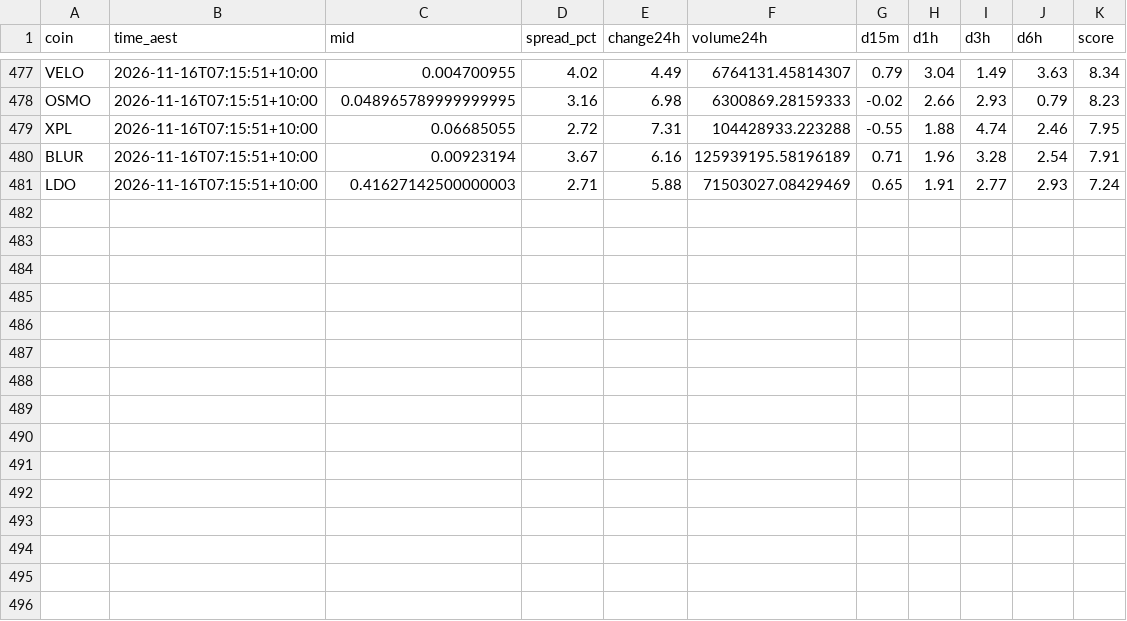
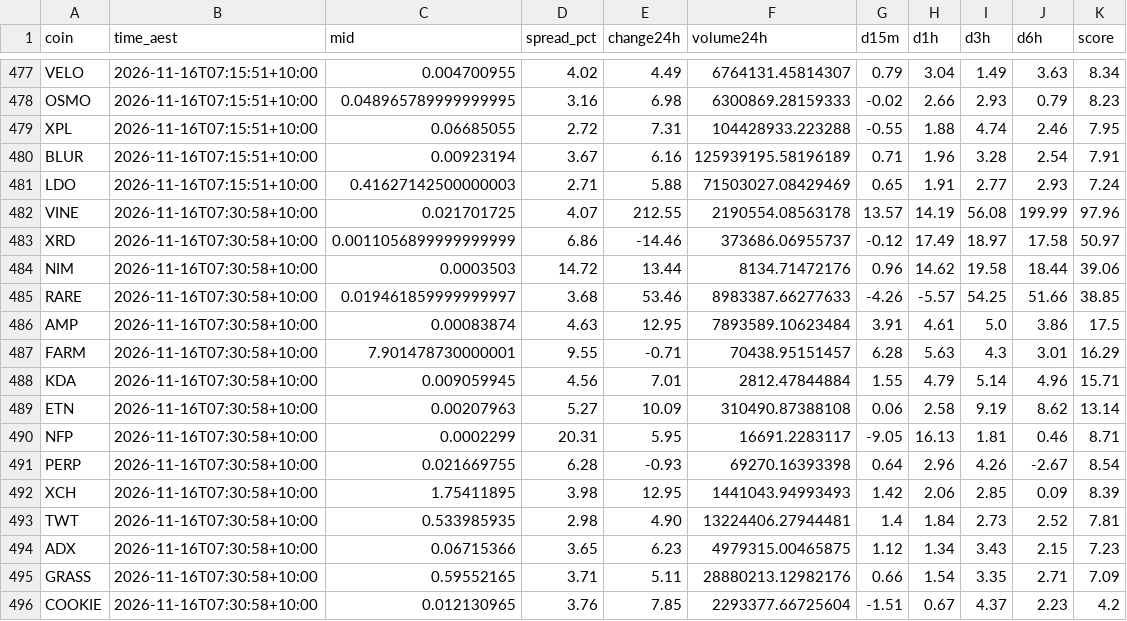
Before and after one commit to NickAu2020/coinspot-data, a CSV file: data/signals/2026-11-16.csv, drawn as a sheet; only a part is shown, gaps mark what is left out.

```diff
--- a/data/signals/2026-11-16.csv
+++ b/data/signals/2026-11-16.csv
@@ -481 +481,16 @@ BLUR,2026-11-16T07:15:51+10:00,0.00923194,3.67,6.16,125939195.58196189,0.71,1.96
 LDO,2026-11-16T07:15:51+10:00,0.41627142500000003,2.71,5.88,71503027.08429469,0.65,1.91,2.77,2.93,7.24
+VINE,2026-11-16T07:30:58+10:00,0.021701725,4.07,212.55,2190554.08563178,13.57,14.19,56.08,199.99,97.96
+XRD,2026-11-16T07:30:58+10:00,0.0011056899999999999,6.86,-14.46,373686.06955737,-0.12,17.49,18.97,17.58,50.97
+NIM,2026-11-16T07:30:58+10:00,0.0003503,14.72,13.44,8134.71472176,0.96,14.62,19.58,18.44,39.06
+RARE,2026-11-16T07:30:58+10:00,0.019461859999999997,3.68,53.46,8983387.66277633,-4.26,-5.57,54.25,51.66,38.85
+AMP,2026-11-16T07:30:58+10:00,0.00083874,4.63,12.95,7893589.10623484,3.91,4.61,5.0,3.86,17.5
+FARM,2026-11-16T07:30:58+10:00,7.901478730000001,9.55,-0.71,70438.95151457,6.28,5.63,4.3,3.01,16.29
+KDA,2026-11-16T07:30:58+10:00,0.009059945,4.56,7.01,2812.47844884,1.55,4.79,5.14,4.96,15.71
+ETN,2026-11-16T07:30:58+10:00,0.00207963,5.27,10.09,310490.87388108,0.06,2.58,9.19,8.62,13.14
+NFP,2026-11-16T07:30:58+10:00,0.0002299,20.31,5.95,16691.2283117,-9.05,16.13,1.81,0.46,8.71
+PERP,2026-11-16T07:30:58+10:00,0.021669755,6.28,-0.93,69270.16393398,0.64,2.96,4.26,-2.67,8.54
+XCH,2026-11-16T07:30:58+10:00,1.75411895,3.98,12.95,1441043.94993493,1.42,2.06,2.85,0.09,8.39
+TWT,2026-11-16T07:30:58+10:00,0.533985935,2.98,4.90,13224406.27944481,1.4,1.84,2.73,2.52,7.81
+ADX,2026-11-16T07:30:58+10:00,0.06715366,3.65,6.23,4979315.00465875,1.12,1.34,3.43,2.15,7.23
+GRASS,2026-11-16T07:30:58+10:00,0.59552165,3.71,5.11,28880213.12982176,0.66,1.54,3.35,2.71,7.09
+COOKIE,2026-11-16T07:30:58+10:00,0.012130965,3.76,7.85,2293377.66725604,-1.51,0.67,4.37,2.23,4.2
```
Also changed, not shown: data/latest_accel.csv, 1 other file.
